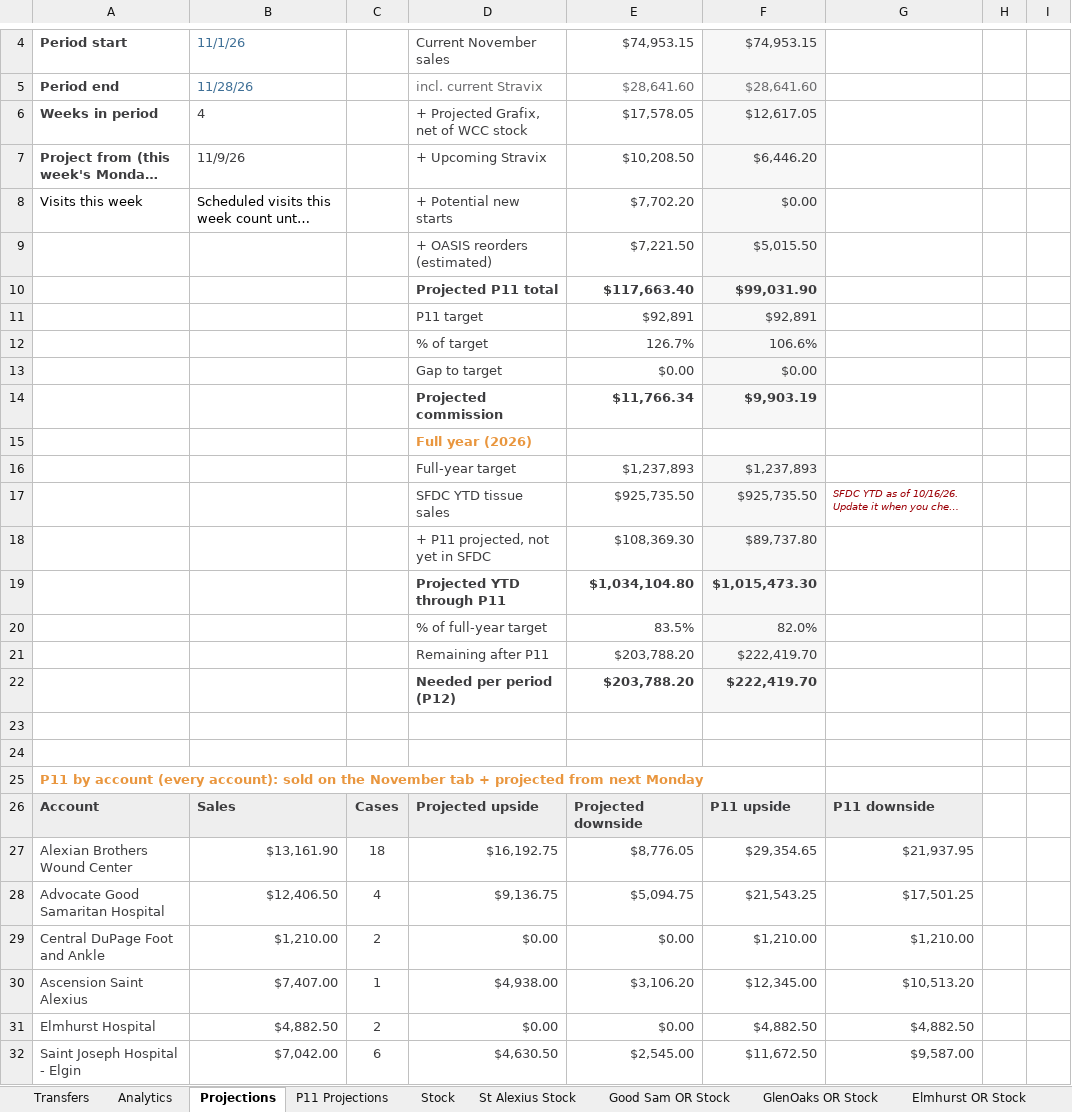
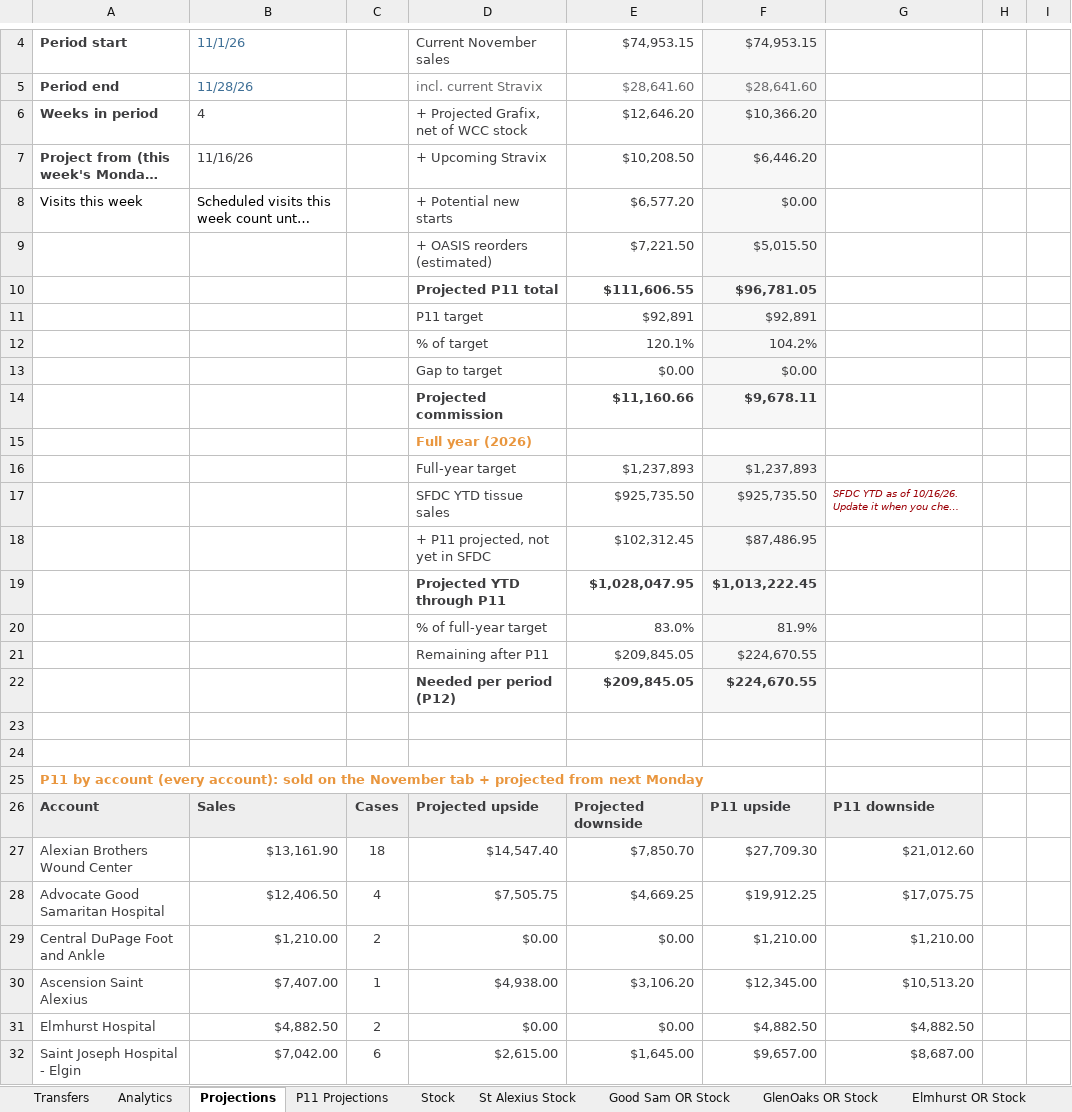
Before and after one commit to ajpeterson113/Graft-Tracker, an Excel workbook: Graft_Tracker_BIOT_Chicago_West.xlsx, sheet Projections, drawn as a sheet; only a part is shown, gaps mark what is left out; long unchanged cells end in …; values as stored, in another font and other column widths than the file's, no borders; removed rows and columns are numbered as before the commit, all else as after; rows hold the shown columns only; the diff covers the shown part only; the diff names each change by its address in the sheet, - before the commit and + after, or states it on an @@ line.

```diff
--- a/Graft_Tracker_BIOT_Chicago_West.xlsx (sheet Projections)
+++ b/Graft_Tracker_BIOT_Chicago_West.xlsx (sheet Projections)
-E6: $17,578.05
+E6: $12,646.20
-F6: $12,617.05
+F6: $10,366.20
-B7: 11/9/26
+B7: 11/16/26
-E8: $7,702.20
+E8: $6,577.20
-row 10:  |  |  | Projected P11 total | $117,663.40 | $99,031.90
+row 10:  |  |  | Projected P11 total | $111,606.55 | $96,781.05
-row 12:  |  |  | % of target | 126.7% | 106.6%
+row 12:  |  |  | % of target | 120.1% | 104.2%
-row 14:  |  |  | Projected commission | $11,766.34 | $9,903.19
+row 14:  |  |  | Projected commission | $11,160.66 | $9,678.11
-row 18:  |  |  | + P11 projected, not yet in SFDC | $108,369.30 | $89,737.80
-row 19:  |  |  | Projected YTD through P11 | $1,034,104.80 | $1,015,473.30
-row 20:  |  |  | % of full-year target | 83.5% | 82.0%
-row 21:  |  |  | Remaining after P11 | $203,788.20 | $222,419.70
-row 22:  |  |  | Needed per period (P12) | $203,788.20 | $222,419.70
+row 18:  |  |  | + P11 projected, not yet in SFDC | $102,312.45 | $87,486.95
+row 19:  |  |  | Projected YTD through P11 | $1,028,047.95 | $1,013,222.45
+row 20:  |  |  | % of full-year target | 83.0% | 81.9%
+row 21:  |  |  | Remaining after P11 | $209,845.05 | $224,670.55
+row 22:  |  |  | Needed per period (P12) | $209,845.05 | $224,670.55
-D27: $16,192.75
+D27: $14,547.40
-E27: $8,776.05
+E27: $7,850.70
-F27: $29,354.65
+F27: $27,709.30
-G27: $21,937.95
+G27: $21,012.60
-D28: $9,136.75
+D28: $7,505.75
-E28: $5,094.75
+E28: $4,669.25
-F28: $21,543.25
+F28: $19,912.25
-G28: $17,501.25
+G28: $17,075.75
-D32: $4,630.50
+D32: $2,615.00
-E32: $2,545.00
+E32: $1,645.00
-F32: $11,672.50
+F32: $9,657.00
-G32: $9,587.00
+G32: $8,687.00
```
Also changed, not shown: 1 added row and 55 edited cells elsewhere in this sheet, sheet Stock, sheet Analytics, formulas that keep their value, charts or pictures, Chi_West_Patient_List.xlsx, 21 other files.
